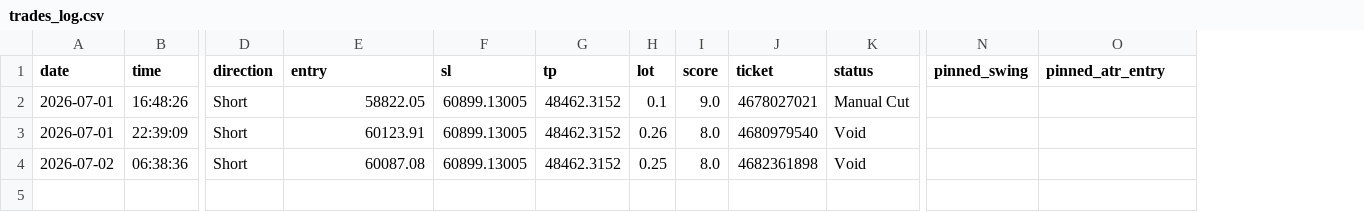
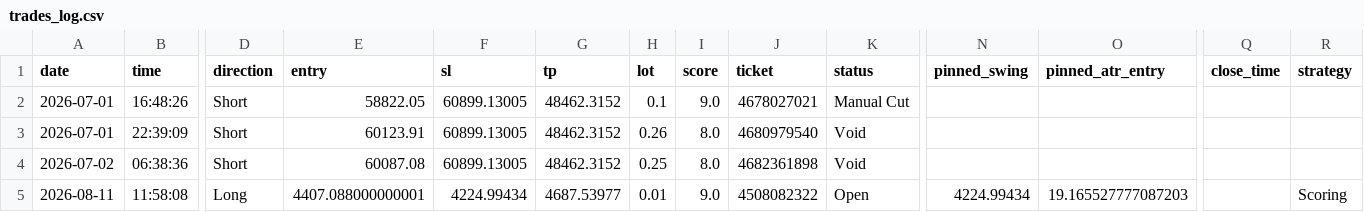
Before and after one commit to Jnakub/-J-Trade, a CSV file: trades_log.csv, drawn as a sheet; only a part is shown, gaps mark what is left out; rows hold the shown columns only; the diff names each change by its address in the sheet, - before the commit and + after, or states it on an @@ line.

Commit message:
Log live XAUUSDm trade opened by scheduler.py
Auto-logged by place_order() — first real trade recorded since wiring up
guaranteed journal logging earlier this session.

```diff
--- a/trades_log.csv
+++ b/trades_log.csv
+column Q (close_time), empty
+column R (strategy), empty
+row 5: 2026-08-11 | 11:58:08 | Long | 4407.088000000001 | 4224.99434 | 4687.53977 | 0.01 | 9.0 | 4508082322 | Open | 4224.99434 | 19.165527777087203 |  | Scoring
```
